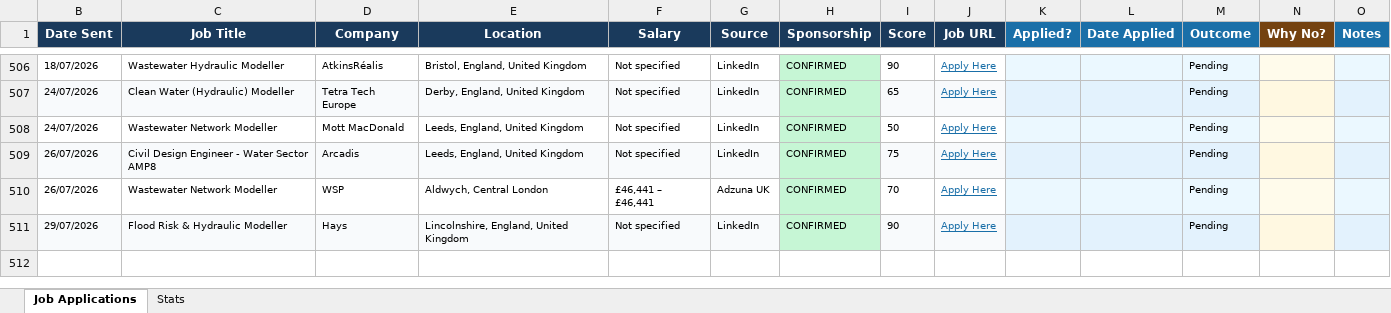
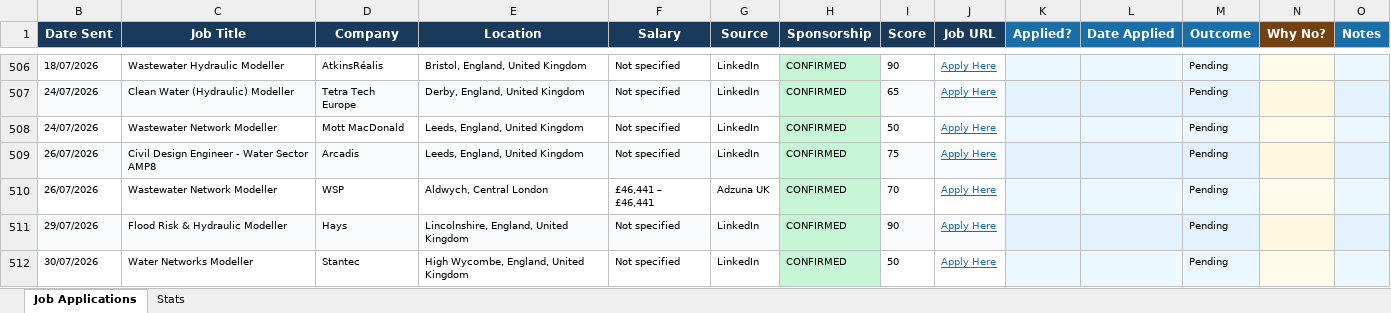
Before and after one commit to ishaankumar3/job-hunter, an Excel workbook: job_tracker.xlsx, sheet Job Applications, drawn as a sheet; only a part is shown, gaps mark what is left out; values as stored, in another font and other column widths than the file's, no borders; the diff names each change by its address in the sheet, - before the commit and + after, or states it on an @@ line.

```diff
--- a/job_tracker.xlsx (sheet Job Applications)
+++ b/job_tracker.xlsx (sheet Job Applications)
+row 512: 30/07/2026 | Water Networks Modeller | Stantec | High Wycombe, England, United Kingdom | Not specified | LinkedIn | CONFIRMED | 50 | Apply Here |  |  | Pending
```
Also changed, not shown: hidden cells.
